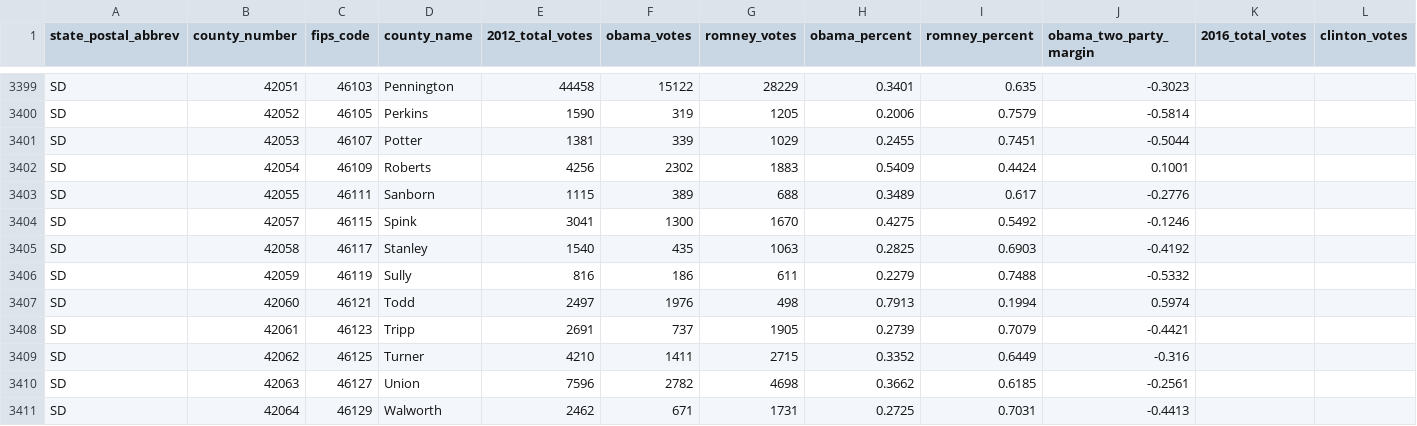
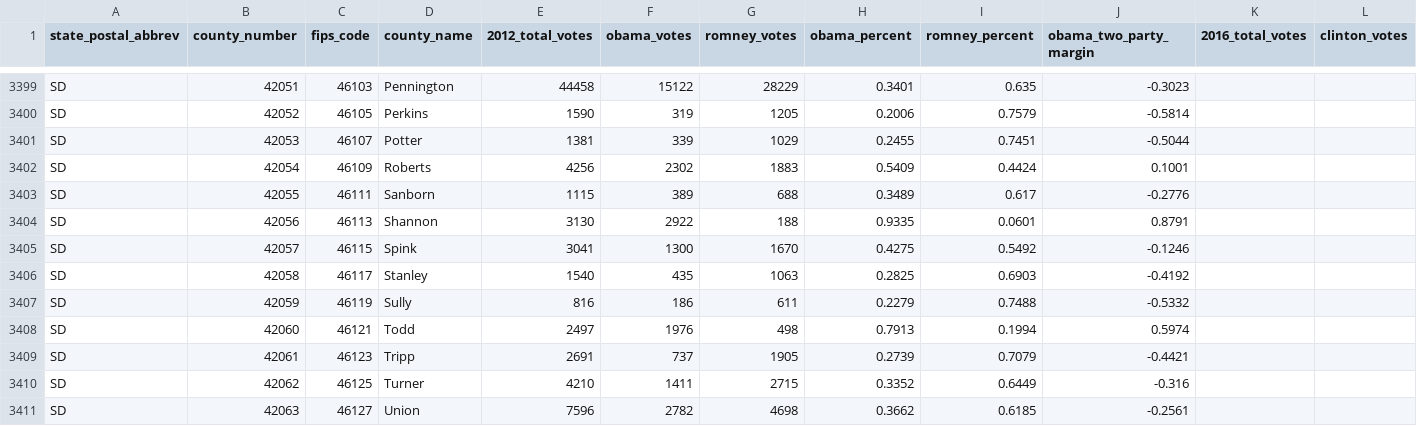
Before and after one commit to kyaroch/2012_and_2016_presidential_election_results_by_county, a CSV file: 2012_and_2016_presidential_election_results_by_county.csv, drawn as a sheet; only a part is shown, gaps mark what is left out; the shorter side is filled out with more unchanged rows; rows hold the shown columns only; the diff names each change by its address in the sheet, - before the commit and + after, or states it on an @@ line.

```diff
--- a/2012_and_2016_presidential_election_results_by_county.csv
+++ b/2012_and_2016_presidential_election_results_by_county.csv
+row 3404: SD | 42056 | 46113 | Shannon | 3130 | 2922 | 188 | 0.9335 | 0.0601 | 0.8791
```
Also changed, not shown: 1 other file.
